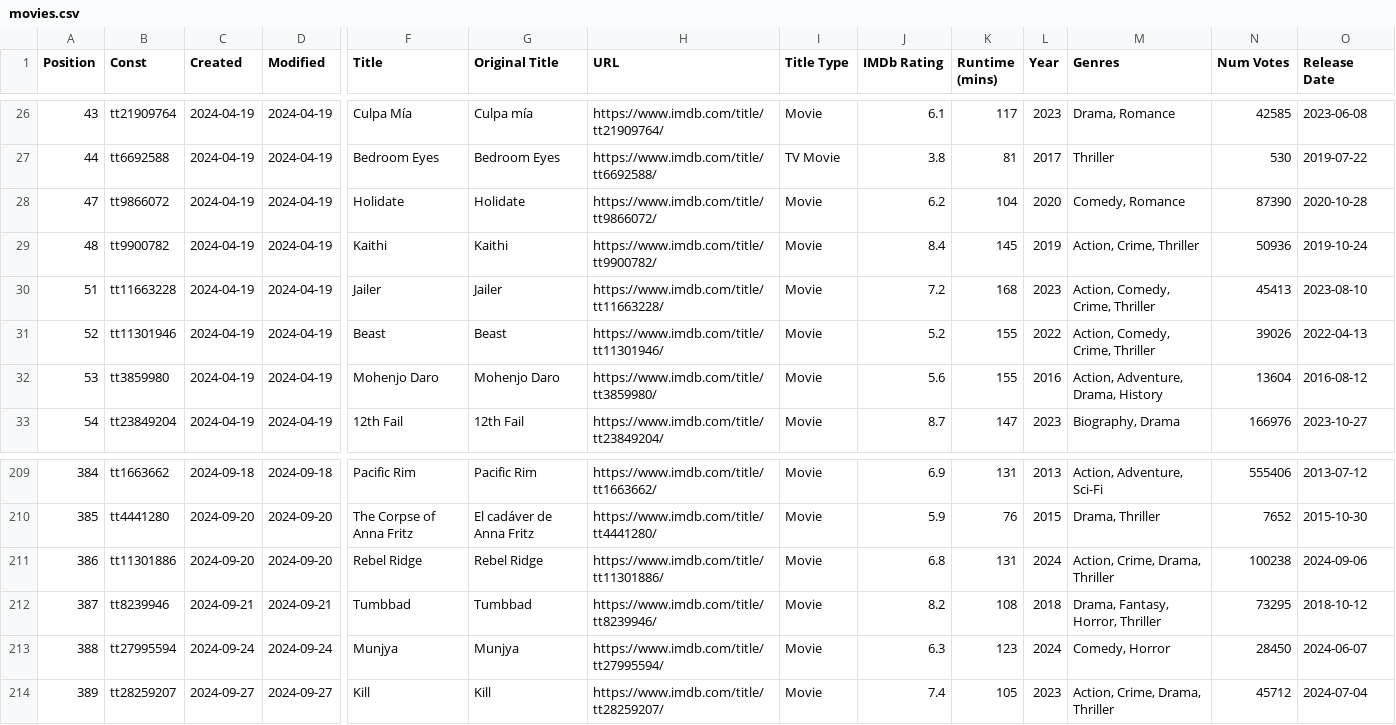
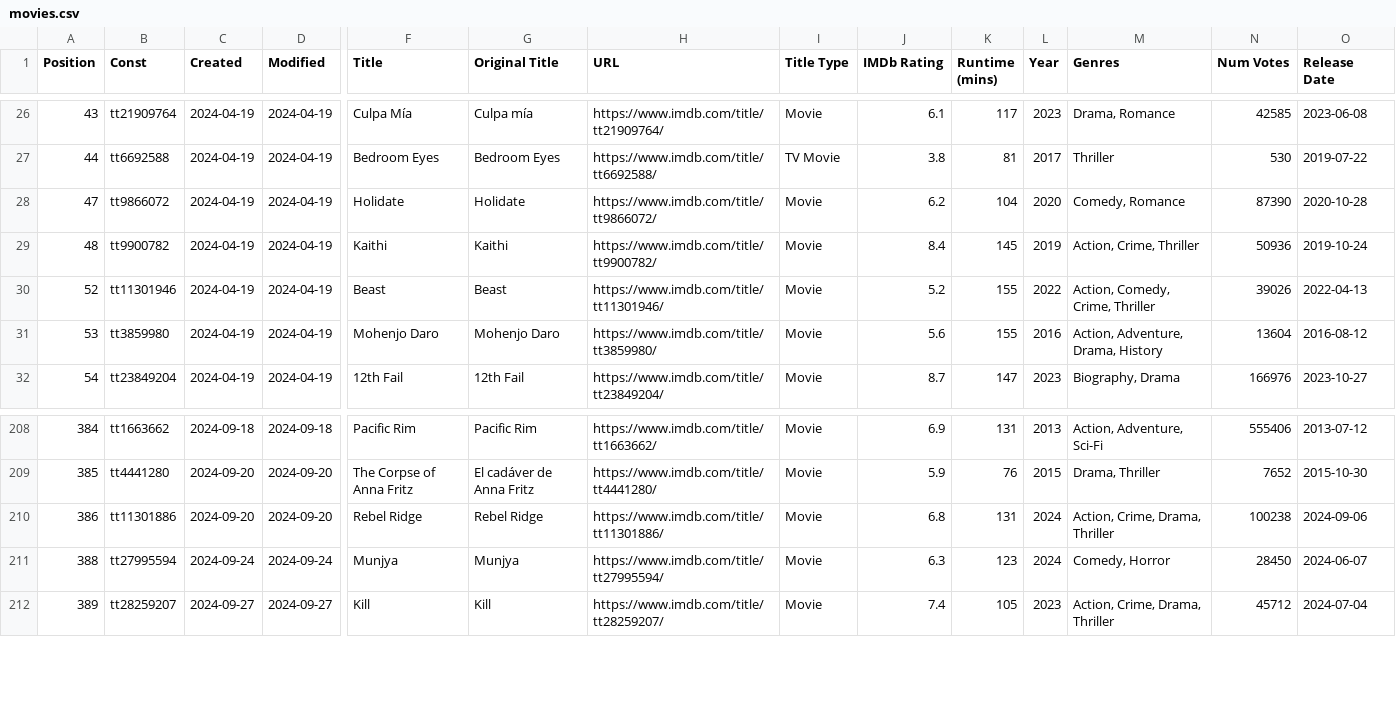
Before and after one commit to Ns81000/WHATSUP, a CSV file: data/movies.csv, drawn as a sheet; only a part is shown, gaps mark what is left out; rows hold the shown columns only; the diff names each change by its address in the sheet, - before the commit and + after, or states it on an @@ line.

```diff
--- a/data/movies.csv
+++ b/data/movies.csv
-row 30: 51 | tt11663228 | 2024-04-19 | 2024-04-19 | Jailer | Jailer | https://www.imdb.com/title/tt11663228/ | Movie | 7.2 | 168 | 2023 | Action, Comedy, Crime, Thriller | 45413 | 2023-08-10
-row 212: 387 | tt8239946 | 2024-09-21 | 2024-09-21 | Tumbbad | Tumbbad | https://www.imdb.com/title/tt8239946/ | Movie | 8.2 | 108 | 2018 | Drama, Fantasy, Horror, Thriller | 73295 | 2018-10-12
```
Also changed, not shown: 14 other files.
